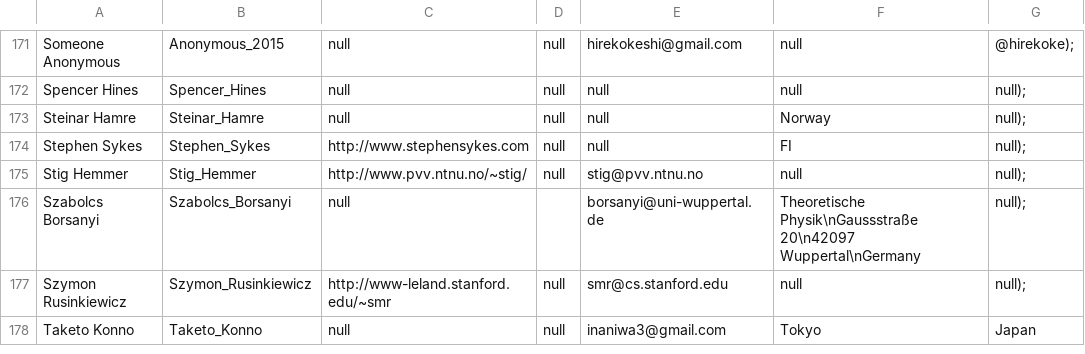
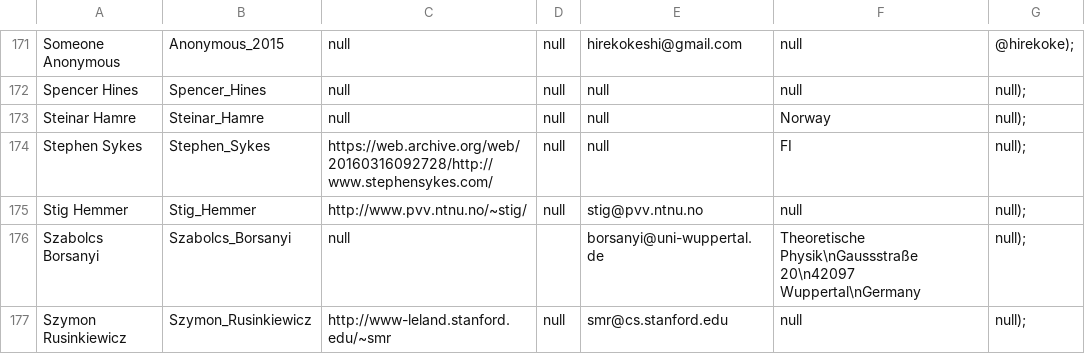
Before and after one commit to lcn2/trim-temp-test-ioccc, a CSV file: tmp/winners.csv, drawn as a sheet; only a part is shown, gaps mark what is left out; the shorter side is filled out with more unchanged rows.

Commit message:
Detoxify Stephen Sykes (remove drug link) :-)
Sound crazy? That's because it is! The URL is no longer owned by Stephen
and instead it's a marijuana dispensary in Canada. That's right. The
IOCCC has been endorsing drugs for some years now! :-) (or maybe it's
:-( ? :-) ).

Used Internet Wayback Machine link instead.

Updated the CSV files, the winners.html files and all the relevant
README.md files.

```diff
--- a/tmp/winners.csv
+++ b/tmp/winners.csv
@@ -173,3 +173,3 @@ Spencer Hines,Spencer_Hines,null,null,null,null,null);
 Steinar Hamre,Steinar_Hamre,null,null,null,Norway,null);
-Stephen Sykes,Stephen_Sykes,http://www.stephensykes.com,null,null,FI,null);
+Stephen Sykes,Stephen_Sykes,https://web.archive.org/web/20160316092728/http://www.stephensykes.com/,null,null,FI,null);
 Stig Hemmer,Stig_Hemmer,http://www.pvv.ntnu.no/~stig/,null,stig@pvv.ntnu.no,null,null);
```
Also changed, not shown: 5 other files.
